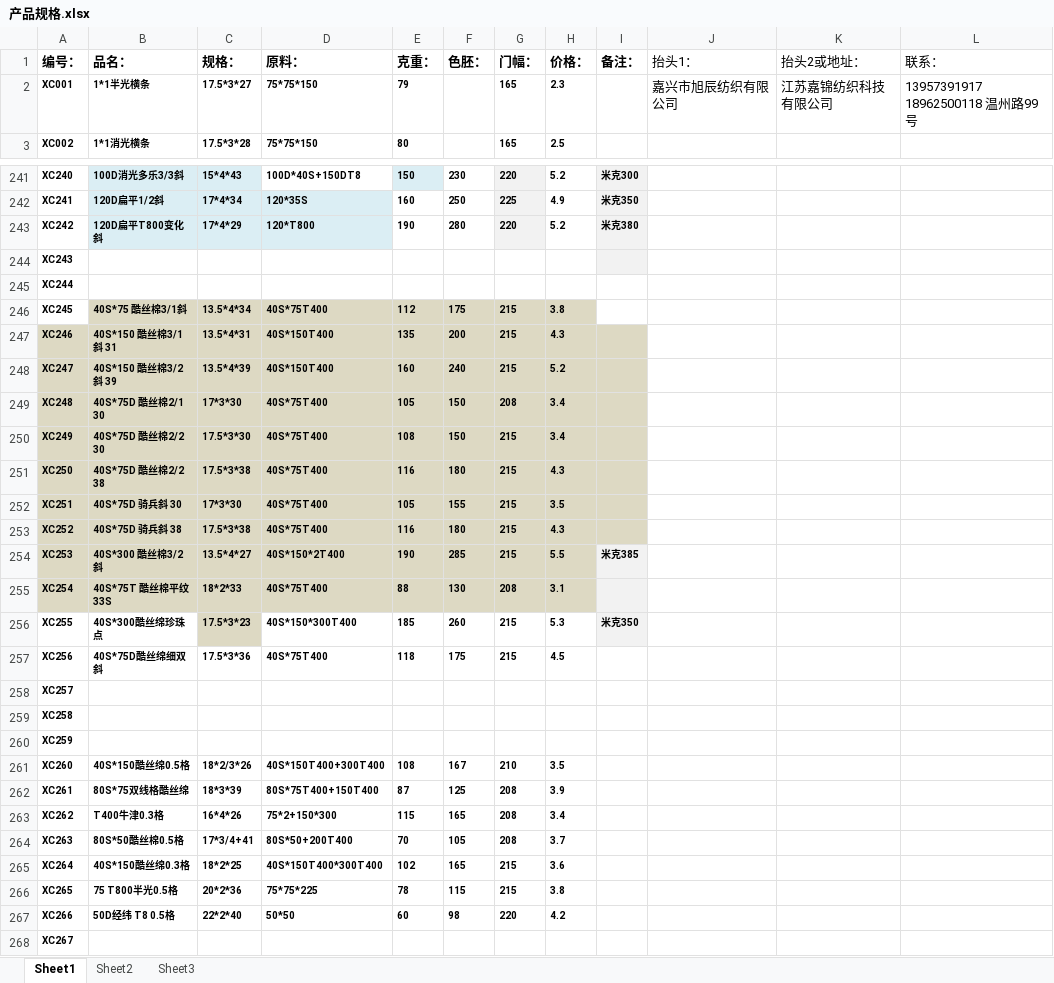
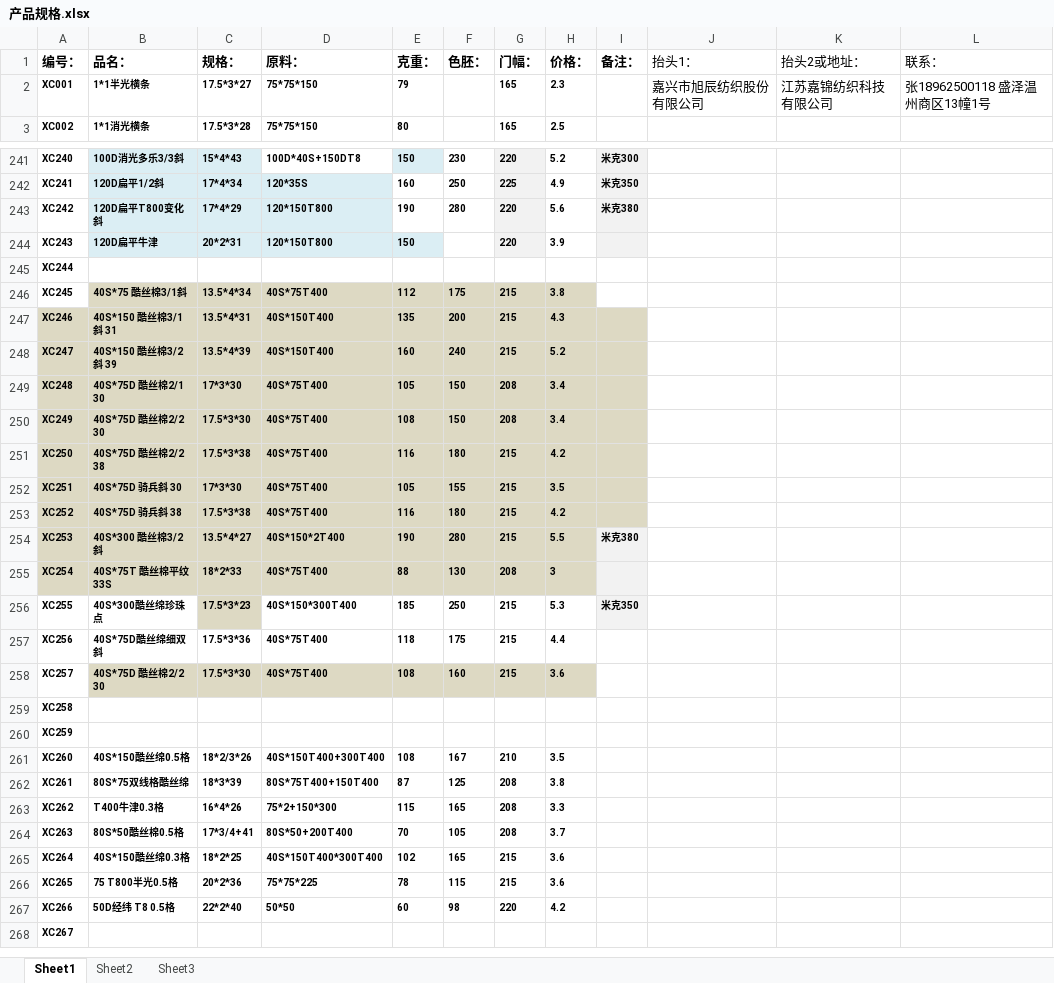
Before and after one commit to SMQCGF/CP, an Excel workbook: 产品规格.xlsx, sheet Sheet1, drawn as a sheet; only a part is shown, gaps mark what is left out; values as stored, in another font and other column widths than the file's, no borders; the diff covers the shown part only; the diff names each change by its address in the sheet, - before the commit and + after, or states it on an @@ line.

```diff
--- a/产品规格.xlsx (sheet Sheet1)
+++ b/产品规格.xlsx (sheet Sheet1)
-J2 (抬头1：): 嘉兴市旭辰纺织有限公司
+J2 (抬头1：): 嘉兴市旭辰纺织股份有限公司
-L2 (联系：): 13957391917 18962500118 温州路99号
+L2 (联系：): 张18962500118 盛泽温州商区13幢1号
-D243 (原料：): 120*T800
+D243 (原料：): 120*150T800
-H243 (价格：): 5.2
+H243 (价格：): 5.6
-B244 (品名：): (empty)
+B244 (品名：): 120D扁平牛津
-B244:E244 fill: none
+B244:E244 fill: #DBEEF4
-C244 (规格：): (empty)
+C244 (规格：): 20*2*31
-D244 (原料：): (empty)
+D244 (原料：): 120*150T800
-E244 (克重：): (empty)
+E244 (克重：): 150
-G244 (门幅：): (empty)
+G244 (门幅：): 220
-G244 fill: none
+G244 fill: #F2F2F2
-H244 (价格：): (empty)
+H244 (价格：): 3.9
-G250 (门幅：): 215
+G250 (门幅：): 208
-H251 (价格：): 4.3
+H251 (价格：): 4.2
-H253 (价格：): 4.3
+H253 (价格：): 4.2
-F254 (色胚：): 285
+F254 (色胚：): 280
-I254 (备注：): 米克385
+I254 (备注：): 米克380
-H255 (价格：): 3.1
+H255 (价格：): 3
-F256 (色胚：): 260
+F256 (色胚：): 250
-H257 (价格：): 4.5
+H257 (价格：): 4.4
-B258 (品名：): (empty)
+B258 (品名：): 40S*75D 酷丝棉2/2 30
-B258:H258 fill: none
+B258:H258 fill: #DDD9C3
-C258 (规格：): (empty)
+C258 (规格：): 17.5*3*30
-D258 (原料：): (empty)
+D258 (原料：): 40S*75T400
-E258 (克重：): (empty)
+E258 (克重：): 108
-F258 (色胚：): (empty)
+F258 (色胚：): 160
-G258 (门幅：): (empty)
+G258 (门幅：): 215
-H258 (价格：): (empty)
+H258 (价格：): 3.6
-H262 (价格：): 3.9
+H262 (价格：): 3.8
-H263 (价格：): 3.4
+H263 (价格：): 3.3
-H266 (价格：): 3.8
+H266 (价格：): 3.6
```
Also changed, not shown: 76 added rows and 68 edited cells elsewhere in this sheet.
